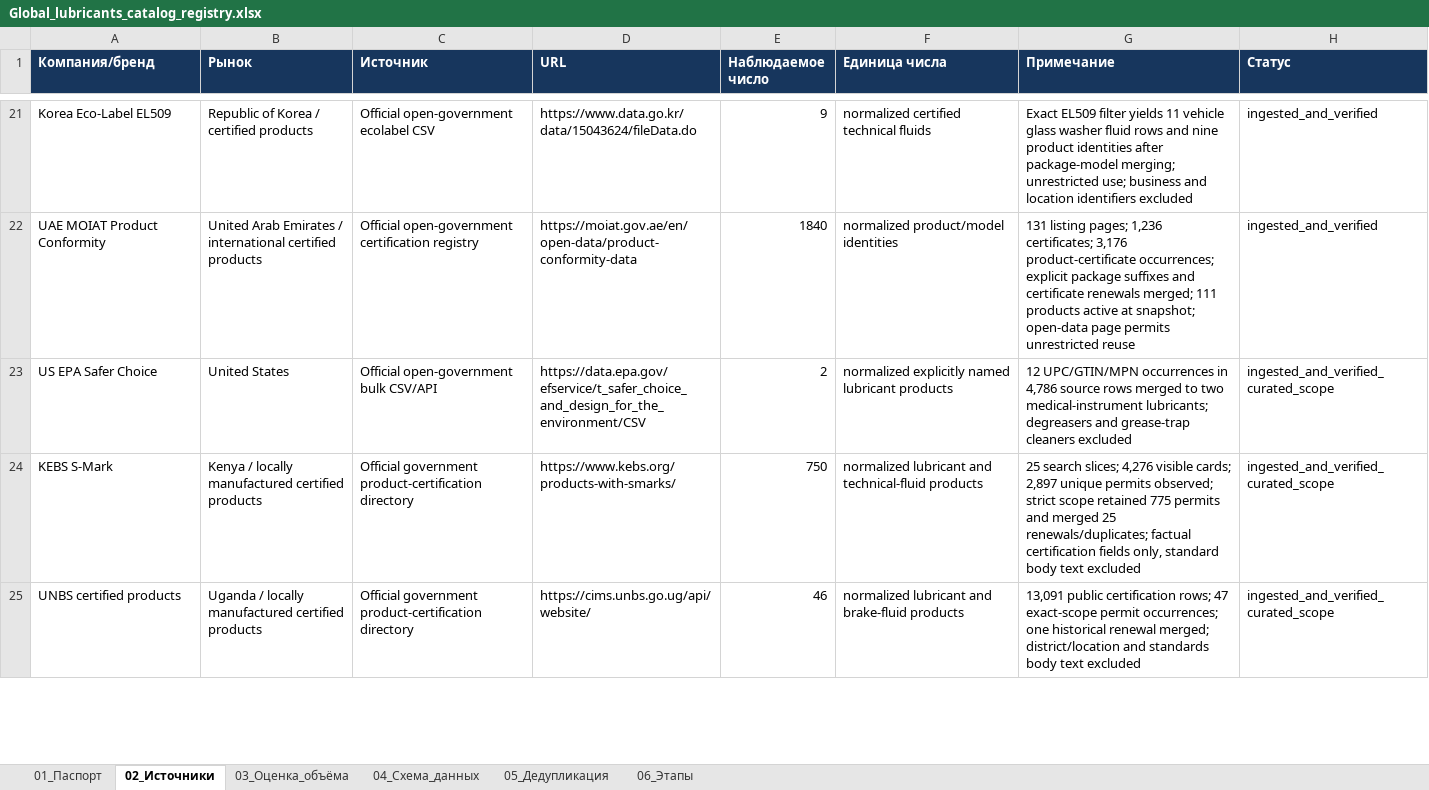
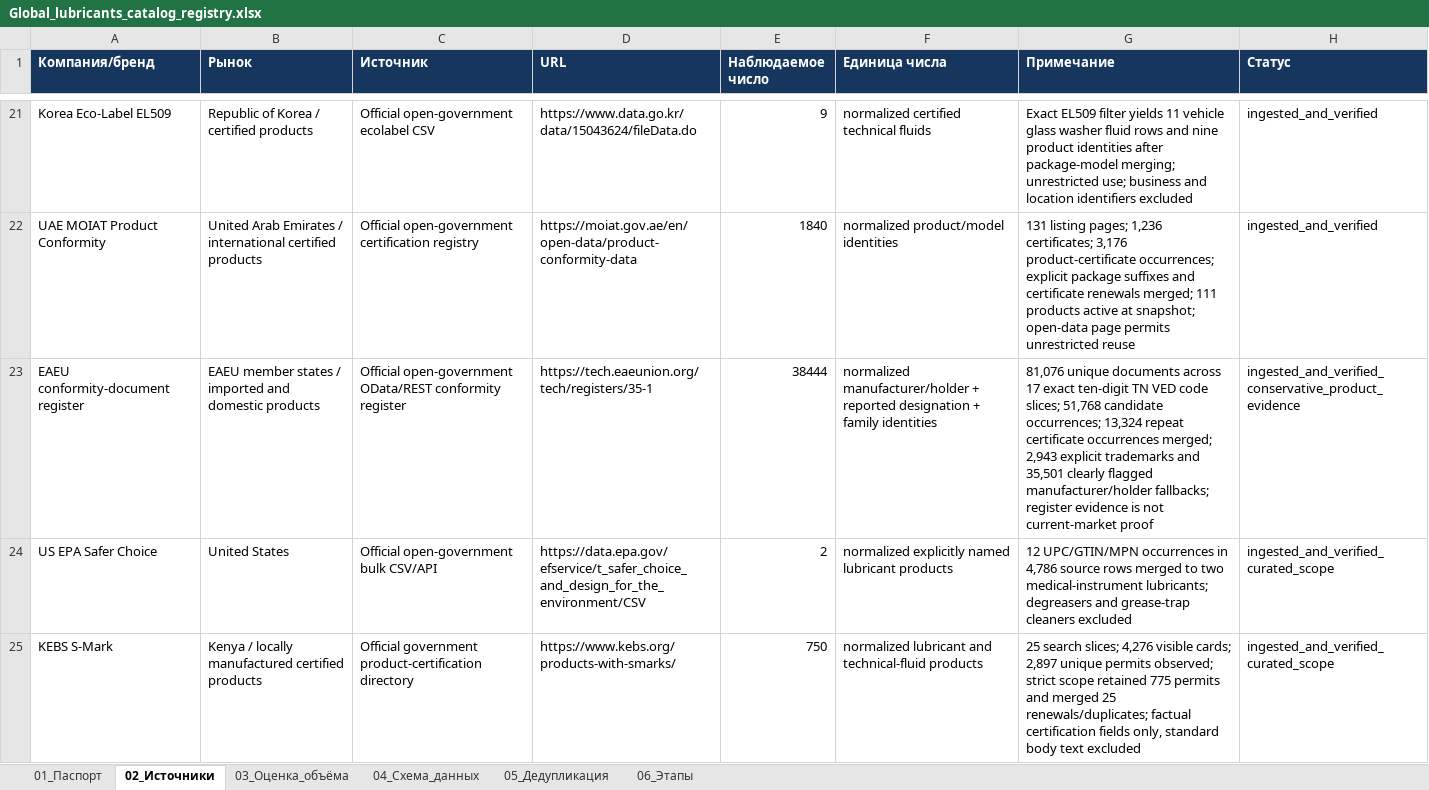
Before and after one commit to temuradhamson/mfclassifier, an Excel workbook: deliverables/Global_lubricants_catalog_registry.xlsx, sheet 02_Источники, drawn as a sheet; only a part is shown, gaps mark what is left out; the shorter side is filled out with more unchanged rows; values as stored, in another font and other column widths than the file's, no borders; the diff names each change by its address in the sheet, - before the commit and + after, or states it on an @@ line.

Commit message:
Integrate EAEU lubricant conformity evidence

```diff
--- a/deliverables/Global_lubricants_catalog_registry.xlsx (sheet 02_Источники)
+++ b/deliverables/Global_lubricants_catalog_registry.xlsx (sheet 02_Источники)
+row 23: EAEU conformity-document register | EAEU member states / imported and domestic products | Official open-government OData/REST conformity register | https://tech.eaeunion.org/tech/registers/35-1 | 38444 | normalized manufacturer/holder + reported designation + family identities | 81,076 unique documents across 17 exact ten-digit TN VED code slices; 51,768 candidate occurrences; 13,324 repeat certificate occurrences merged; 2,943 explicit trademarks and 35,501 clearly flagged manufacturer/holder fallbacks; register evidence is not current-market proof | ingested_and_verified_conservative_product_evidence
```
Also changed, not shown: 11 other files.
